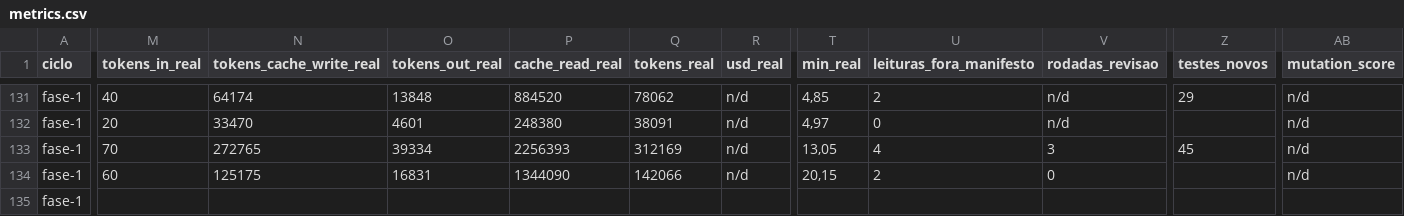
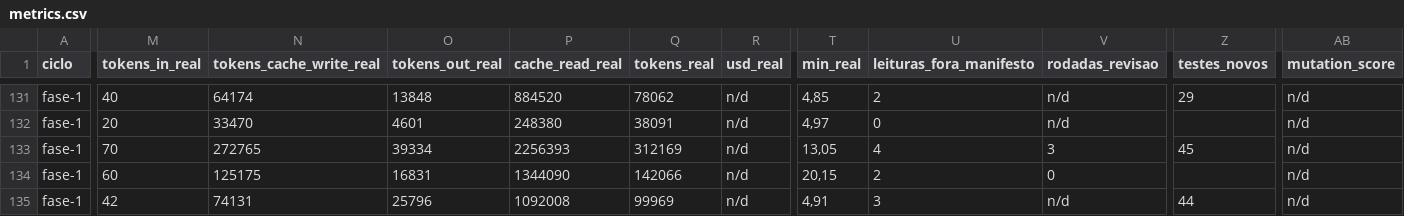
Before and after one commit to axmbo/sudoku-pwa, a CSV file: docs/process/metrics.csv, drawn as a sheet; only a part is shown, gaps mark what is left out; the diff covers the shown part only; the diff names each change by its address in the sheet, - before the commit and + after, or states it on an @@ line.

```diff
--- a/docs/process/metrics.csv
+++ b/docs/process/metrics.csv
-M135 (tokens_in_real): (empty)
+M135 (tokens_in_real): 42
-N135 (tokens_cache_write_real): (empty)
+N135 (tokens_cache_write_real): 74131
-O135 (tokens_out_real): (empty)
+O135 (tokens_out_real): 25796
-P135 (cache_read_real): (empty)
+P135 (cache_read_real): 1092008
-Q135 (tokens_real): (empty)
+Q135 (tokens_real): 99969
-R135 (usd_real): (empty)
+R135 (usd_real): n/d
-T135 (min_real): (empty)
+T135 (min_real): 4,91
-U135 (leituras_fora_manifesto): (empty)
+U135 (leituras_fora_manifesto): 3
-V135 (rodadas_revisao): (empty)
+V135 (rodadas_revisao): n/d
-Z135 (testes_novos): (empty)
+Z135 (testes_novos): 44
-AB135 (mutation_score): (empty)
+AB135 (mutation_score): n/d
```
Also changed, not shown: 13 edited cells elsewhere in this file, 2 other files.
